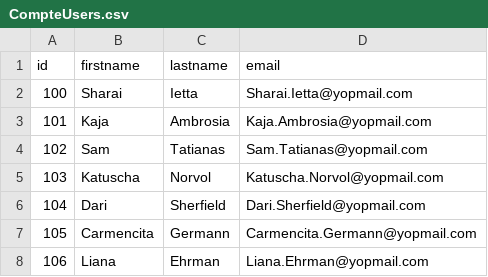
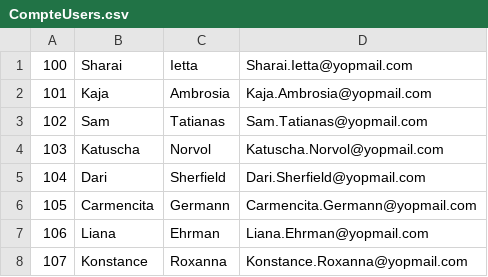
Before and after one commit to Zakaria08/EasyCook, a CSV file: data/CompteUsers.csv, drawn as a sheet; only a part is shown; the shorter side is filled out with more unchanged rows; the diff names each change by its address in the sheet, - before the commit and + after, or states it on an @@ line.

Commit message:
delete a row in data

```diff
--- a/data/CompteUsers.csv
+++ b/data/CompteUsers.csv
-row 1: id | firstname | lastname | email
```
